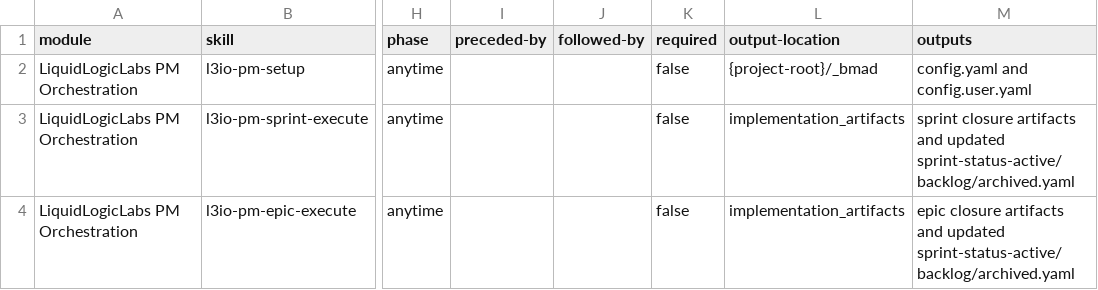
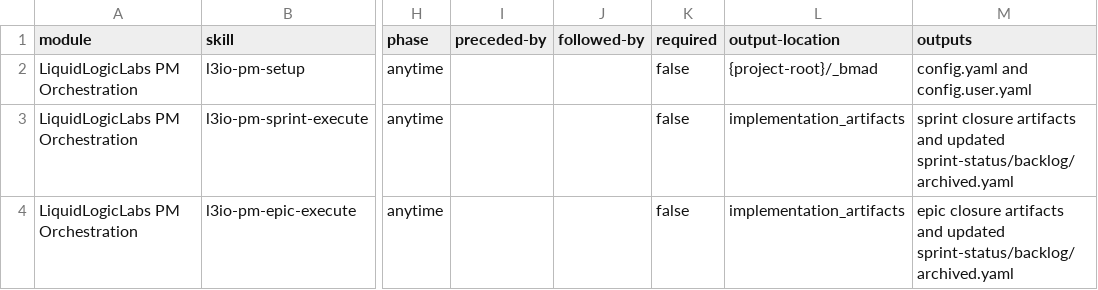
Before and after one commit to LiquidLogicLabs/bmad-extensions, a CSV file: src/l3io-pm/l3io-pm-setup/assets/module-help.csv, drawn as a sheet; only a part is shown, gaps mark what is left out; the diff names each change by its address in the sheet, - before the commit and + after, or states it on an @@ line.

```diff
--- a/src/l3io-pm/l3io-pm-setup/assets/module-help.csv
+++ b/src/l3io-pm/l3io-pm-setup/assets/module-help.csv
-M3 (outputs): …and updated sprint-status-active/backlog/archived.yaml
+M3 (outputs): …and updated sprint-status/backlog/archived.yaml
-M4 (outputs): …and updated sprint-status-active/backlog/archived.yaml
+M4 (outputs): …and updated sprint-status/backlog/archived.yaml
```
Also changed, not shown: 6 other files.
